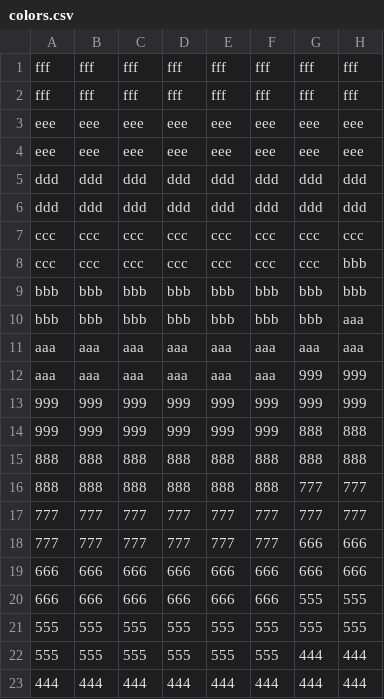
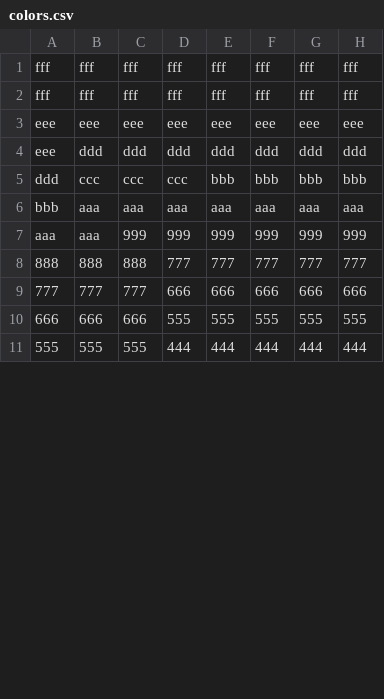
Before and after one commit to nimaye1311/blackjack-machine, a CSV file: jpgs/colors.csv, drawn as a sheet; only a part is shown; the diff covers the shown part only.

```diff
--- a/jpgs/colors.csv
+++ b/jpgs/colors.csv
@@ -3,21 +3,9 @@ fff,fff,fff,fff,fff,fff,fff,fff
 eee,eee,eee,eee,eee,eee,eee,eee
-eee,eee,eee,eee,eee,eee,eee,eee
-ddd,ddd,ddd,ddd,ddd,ddd,ddd,ddd
-ddd,ddd,ddd,ddd,ddd,ddd,ddd,ddd
-ccc,ccc,ccc,ccc,ccc,ccc,ccc,ccc
-ccc,ccc,ccc,ccc,ccc,ccc,ccc,bbb
-bbb,bbb,bbb,bbb,bbb,bbb,bbb,bbb
-bbb,bbb,bbb,bbb,bbb,bbb,bbb,aaa
-aaa,aaa,aaa,aaa,aaa,aaa,aaa,aaa
-aaa,aaa,aaa,aaa,aaa,aaa,999,999
-999,999,999,999,999,999,999,999
-999,999,999,999,999,999,888,888
-888,888,888,888,888,888,888,888
-888,888,888,888,888,888,777,777
-777,777,777,777,777,777,777,777
-777,777,777,777,777,777,666,666
-666,666,666,666,666,666,666,666
-666,666,666,666,666,666,555,555
-555,555,555,555,555,555,555,555
-555,555,555,555,555,555,444,444
-444,444,444,444,444,444,444,444
+eee,ddd,ddd,ddd,ddd,ddd,ddd,ddd
+ddd,ccc,ccc,ccc,bbb,bbb,bbb,bbb
+bbb,aaa,aaa,aaa,aaa,aaa,aaa,aaa
+aaa,aaa,999,999,999,999,999,999
+888,888,888,777,777,777,777,777
+777,777,777,666,666,666,666,666
+666,666,666,555,555,555,555,555
+555,555,555,444,444,444,444,444
```
Also changed, not shown: 3 removed rows and 9 edited cells elsewhere in this file, 5 other files.
